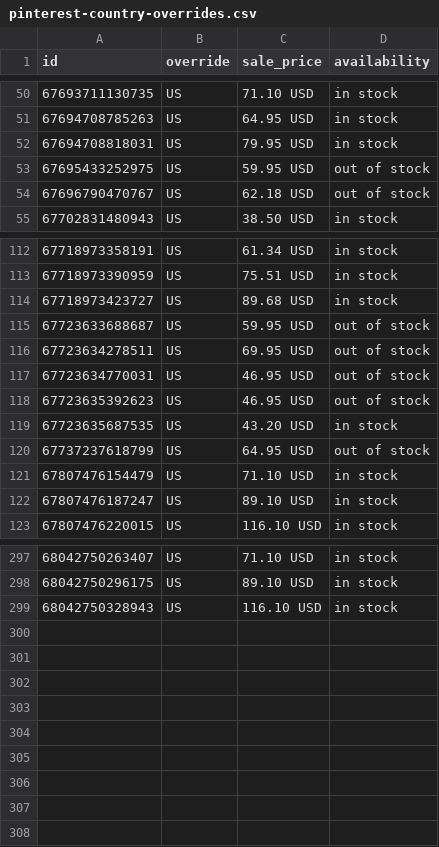
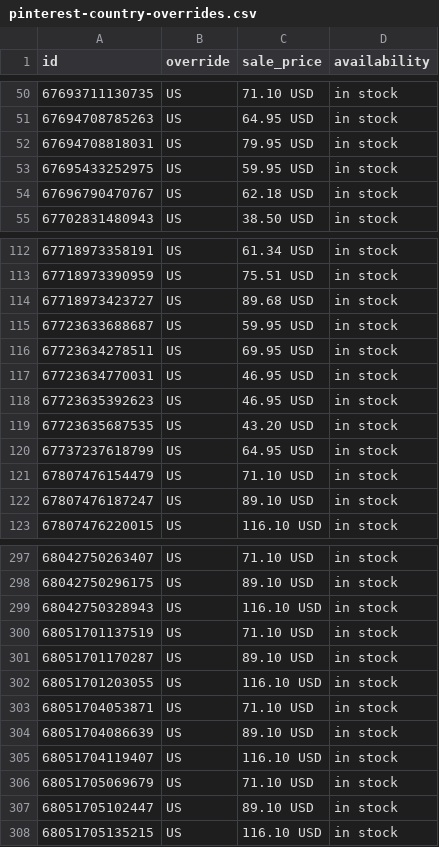
Before and after one commit to inksakeshop/gmc-feed, a CSV file: pinterest-country-overrides.csv, drawn as a sheet; only a part is shown, gaps mark what is left out.

Commit message:
Feed refresh 2026-10-29 00:23 CDT

```diff
--- a/pinterest-country-overrides.csv
+++ b/pinterest-country-overrides.csv
@@ -52,4 +52,4 @@ id,override,sale_price,availability
 67694708818031,US,79.95 USD,in stock
-67695433252975,US,59.95 USD,out of stock
-67696790470767,US,62.18 USD,out of stock
+67695433252975,US,59.95 USD,in stock
+67696790470767,US,62.18 USD,in stock
 67702831480943,US,38.50 USD,in stock
@@ -114,8 +114,8 @@ id,override,sale_price,availability
 67718973423727,US,89.68 USD,in stock
-67723633688687,US,59.95 USD,out of stock
-67723634278511,US,69.95 USD,out of stock
-67723634770031,US,46.95 USD,out of stock
-67723635392623,US,46.95 USD,out of stock
+67723633688687,US,59.95 USD,in stock
+67723634278511,US,69.95 USD,in stock
+67723634770031,US,46.95 USD,in stock
+67723635392623,US,46.95 USD,in stock
 67723635687535,US,43.20 USD,in stock
-67737237618799,US,64.95 USD,out of stock
+67737237618799,US,64.95 USD,in stock
 67807476154479,US,71.10 USD,in stock
@@ -299 +299,10 @@ id,override,sale_price,availability
 68042750328943,US,116.10 USD,in stock
+68051701137519,US,71.10 USD,in stock
+68051701170287,US,89.10 USD,in stock
+68051701203055,US,116.10 USD,in stock
+68051704053871,US,71.10 USD,in stock
+68051704086639,US,89.10 USD,in stock
+68051704119407,US,116.10 USD,in stock
+68051705069679,US,71.10 USD,in stock
+68051705102447,US,89.10 USD,in stock
+68051705135215,US,116.10 USD,in stock
```
